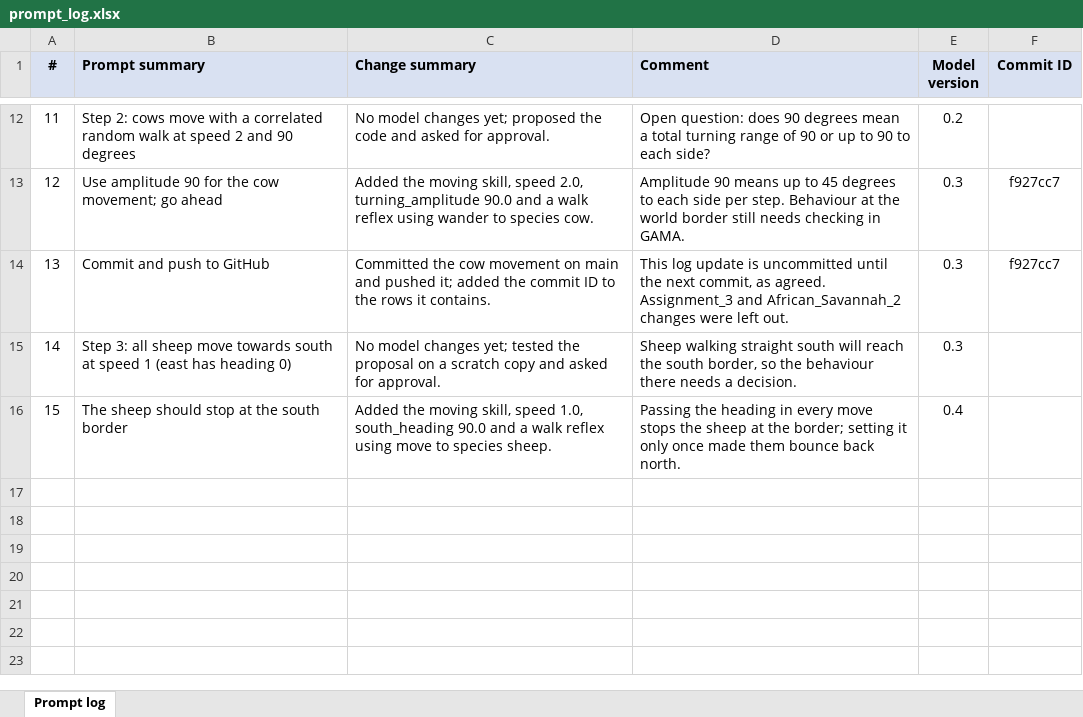
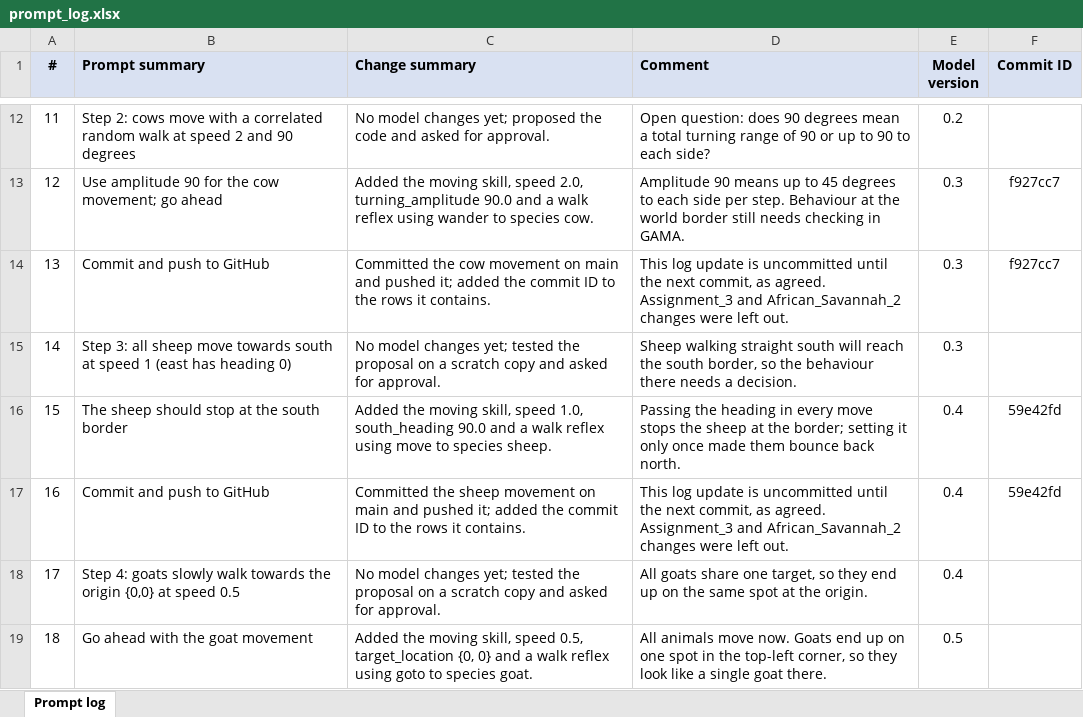
Before and after one commit to TheresaWein/SpatialSimulation, an Excel workbook: Assignment_4/prompt_log.xlsx, sheet Prompt log, drawn as a sheet; only a part is shown, gaps mark what is left out; values as stored, in another font and other column widths than the file's, no borders; the diff names each change by its address in the sheet, - before the commit and + after, or states it on an @@ line.

```diff
--- a/Assignment_4/prompt_log.xlsx (sheet Prompt log)
+++ b/Assignment_4/prompt_log.xlsx (sheet Prompt log)
-F16 (Commit ID): (empty)
+F16 (Commit ID): 59e42fd
+row 17: 16 | Commit and push to GitHub | Committed the sheep movement on main and pushed it; added the commit ID to the rows it contains. | This log update is uncommitted until the next commit, as agreed. Assignment_3 and African_Savannah_2 changes were left out. | 0.4 | 59e42fd
+row 18: 17 | Step 4: goats slowly walk towards the origin {0,0} at speed 0.5 | No model changes yet; tested the proposal on a scratch copy and asked for approval. | All goats share one target, so they end up on the same spot at the origin. | 0.4
+row 19: 18 | Go ahead with the goat movement | Added the moving skill, speed 0.5, target_location {0, 0} and a walk reflex using goto to species goat. | All animals move now. Goats end up on one spot in the top-left corner, so they look like a single goat there. | 0.5
```
Also changed, not shown: 1 other file.
